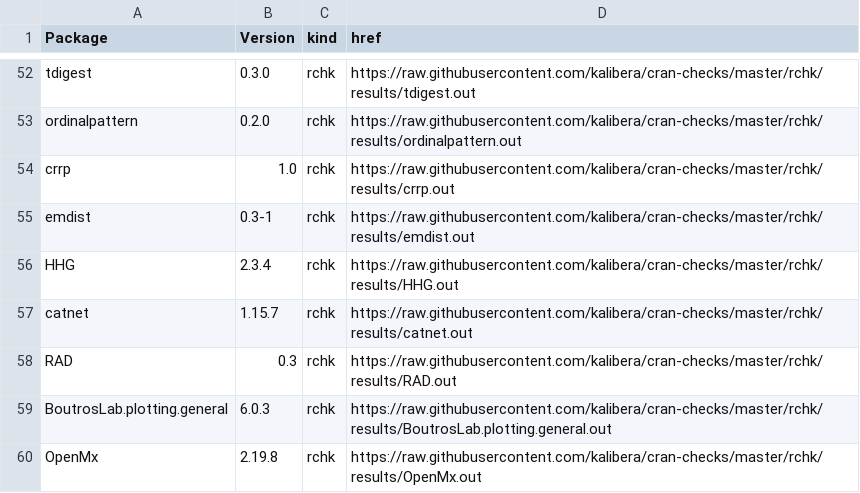
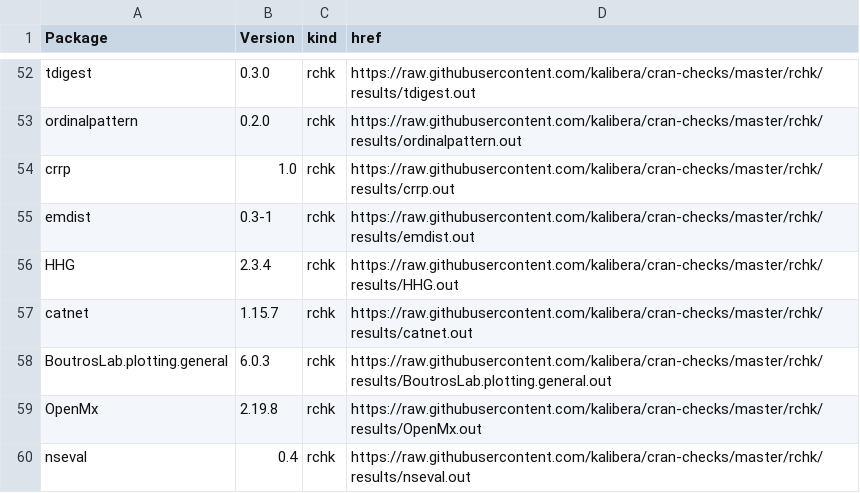
Before and after one commit to kalibera/cran-checks, a CSV file: rchk/rchk.csv, drawn as a sheet; only a part is shown, gaps mark what is left out; the shorter side is filled out with more unchanged rows.

Commit message:
Updated results.

```diff
--- a/rchk/rchk.csv
+++ b/rchk/rchk.csv
@@ -57,3 +57,2 @@ HHG,2.3.4,rchk,https://raw.githubusercontent.com/kalibera/cran-checks/master/rch
 catnet,1.15.7,rchk,https://raw.githubusercontent.com/kalibera/cran-checks/master/rchk/results/catnet.out
-RAD,0.3,rchk,https://raw.githubusercontent.com/kalibera/cran-checks/master/rchk/results/RAD.out
 BoutrosLab.plotting.general,6.0.3,rchk,https://raw.githubusercontent.com/kalibera/cran-checks/master/rchk/results/BoutrosLab.plotting.general.out
```
Also changed, not shown: 5 other files.
